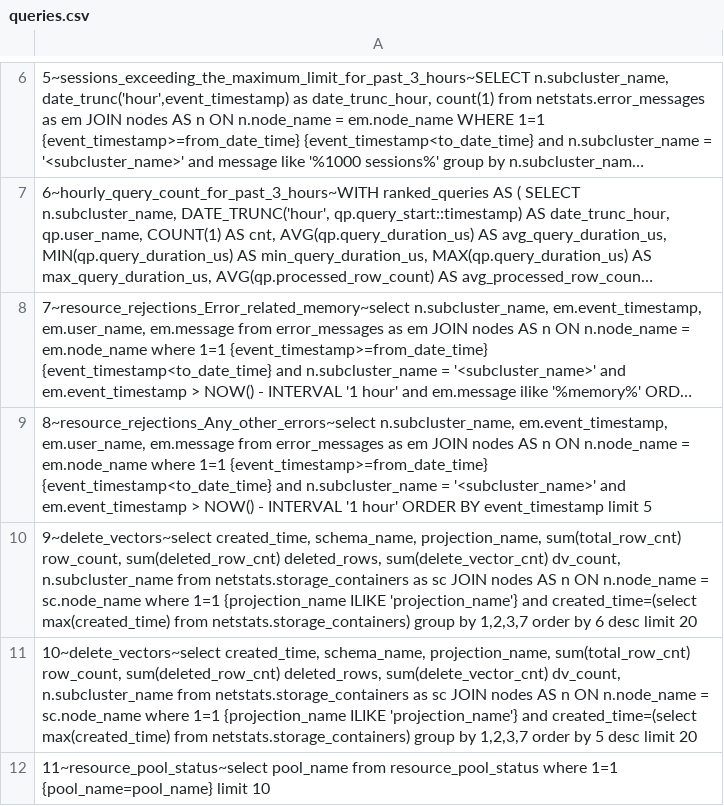
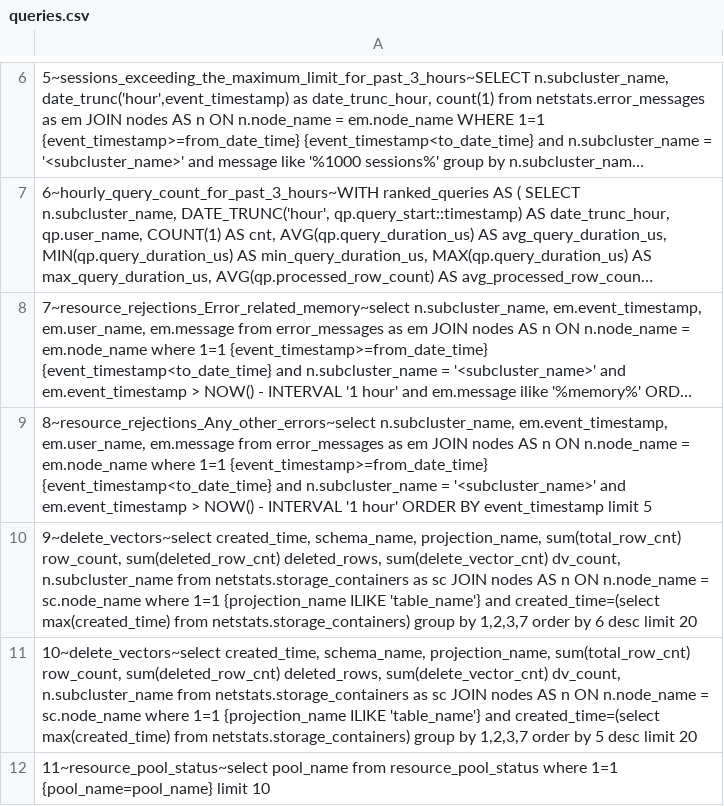
Before and after one commit to vishal-s-patil/vertica_debug_report_script, a CSV file: queries.csv, drawn as a sheet; only a part is shown, gaps mark what is left out; long unchanged cells end in …; the diff names each change by its address in the sheet, - before the commit and + after, or states it on an @@ line.

```diff
--- a/queries.csv
+++ b/queries.csv
-A10: …{projection_name ILIKE 'projection_name'} and created_time=(select…
+A10: …{projection_name ILIKE 'table_name'} and created_time=(select…
-A11: …{projection_name ILIKE 'projection_name'} and created_time=(select…
+A11: …{projection_name ILIKE 'table_name'} and created_time=(select…
```
Also changed, not shown: 1 other file.
